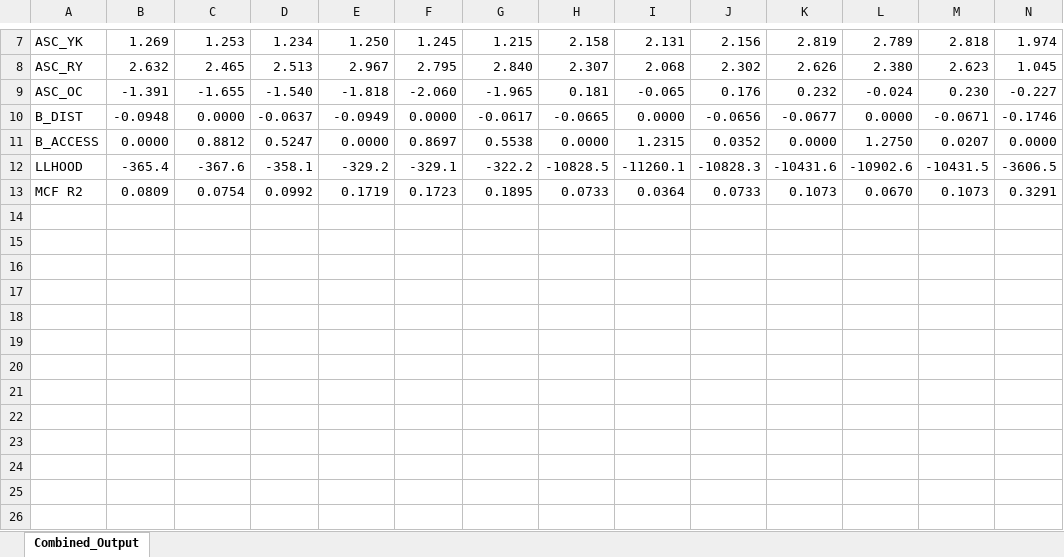
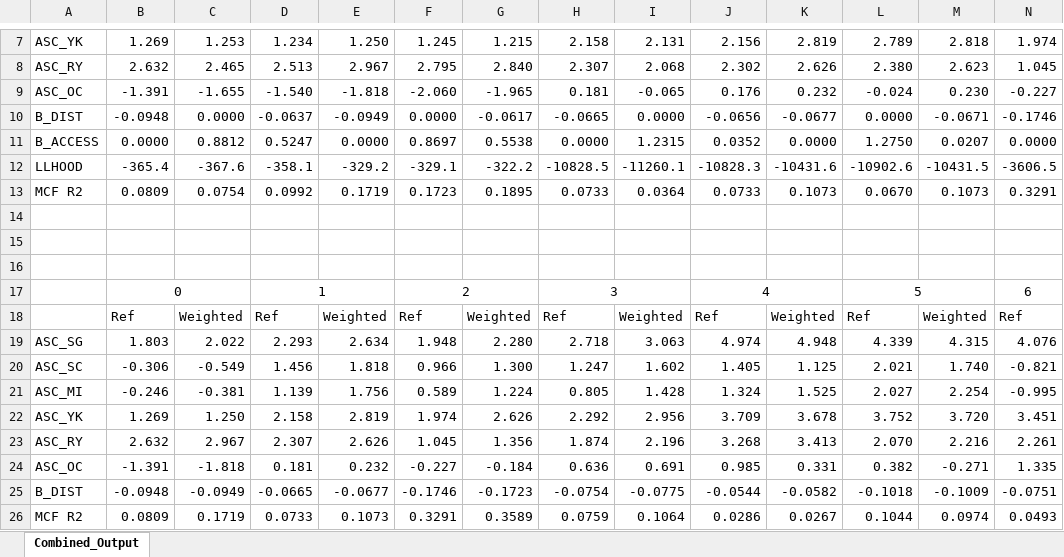
Before and after one commit to gonzaloMS-2000/PORPOS-TMG, an Excel workbook: R_Logit_Models/Combined/Combined_Output.xlsx, sheet Combined_Output, drawn as a sheet; only a part is shown, gaps mark what is left out; values as stored, in another font and other column widths than the file's, no borders; conditional formats not drawn; rows hold the shown columns only; the diff names each change by its address in the sheet, - before the commit and + after, or states it on an @@ line.

Commit message:
Expansion factor comparison

```diff
--- a/R_Logit_Models/Combined/Combined_Output.xlsx (sheet Combined_Output)
+++ b/R_Logit_Models/Combined/Combined_Output.xlsx (sheet Combined_Output)
+row 14: (empty)
+row 15: (empty)
+row 16: (empty)
+row 17:  | 0 |  | 1 |  | 2 |  | 3 |  | 4 |  | 5 |  | 6
+row 18:  | Ref | Weighted | Ref | Weighted | Ref | Weighted | Ref | Weighted | Ref | Weighted | Ref | Weighted | Ref
+row 19: ASC_SG | 1.803 | 2.022 | 2.293 | 2.634 | 1.948 | 2.280 | 2.718 | 3.063 | 4.974 | 4.948 | 4.339 | 4.315 | 4.076
+row 20: ASC_SC | -0.306 | -0.549 | 1.456 | 1.818 | 0.966 | 1.300 | 1.247 | 1.602 | 1.405 | 1.125 | 2.021 | 1.740 | -0.821
+row 21: ASC_MI | -0.246 | -0.381 | 1.139 | 1.756 | 0.589 | 1.224 | 0.805 | 1.428 | 1.324 | 1.525 | 2.027 | 2.254 | -0.995
+row 22: ASC_YK | 1.269 | 1.250 | 2.158 | 2.819 | 1.974 | 2.626 | 2.292 | 2.956 | 3.709 | 3.678 | 3.752 | 3.720 | 3.451
+row 23: ASC_RY | 2.632 | 2.967 | 2.307 | 2.626 | 1.045 | 1.356 | 1.874 | 2.196 | 3.268 | 3.413 | 2.070 | 2.216 | 2.261
+row 24: ASC_OC | -1.391 | -1.818 | 0.181 | 0.232 | -0.227 | -0.184 | 0.636 | 0.691 | 0.985 | 0.331 | 0.382 | -0.271 | 1.335
+row 25: B_DIST | -0.0948 | -0.0949 | -0.0665 | -0.0677 | -0.1746 | -0.1723 | -0.0754 | -0.0775 | -0.0544 | -0.0582 | -0.1018 | -0.1009 | -0.0751
+row 26: MCF R2 | 0.0809 | 0.1719 | 0.0733 | 0.1073 | 0.3291 | 0.3589 | 0.0759 | 0.1064 | 0.0286 | 0.0267 | 0.1044 | 0.0974 | 0.0493
```
